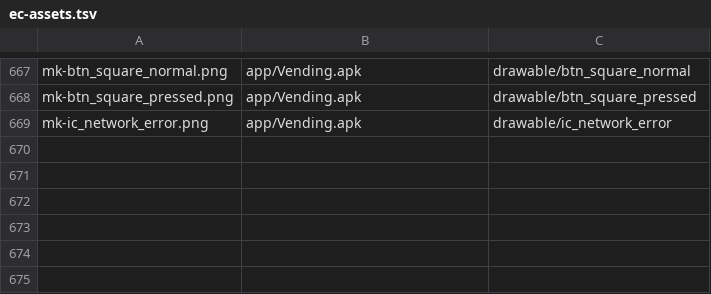
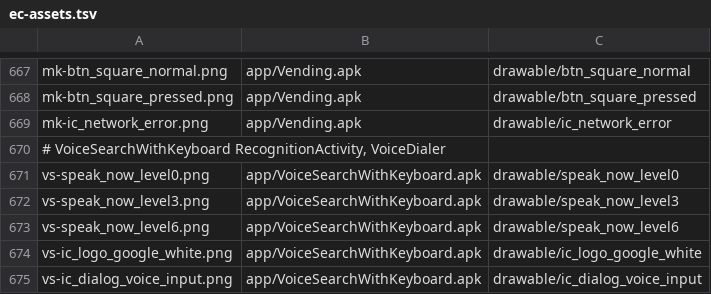
Before and after one commit to szabolevi98/android-simulator, a TSV file: docs/data/ec-assets.tsv, drawn as a sheet; only a part is shown, gaps mark what is left out.

```diff
--- a/docs/data/ec-assets.tsv
+++ b/docs/data/ec-assets.tsv
@@ -669 +669,7 @@ mk-btn_square_pressed.png	app/Vending.apk	drawable/btn_square_pressed
 mk-ic_network_error.png	app/Vending.apk	drawable/ic_network_error
+# VoiceSearchWithKeyboard RecognitionActivity, VoiceDialer
+vs-speak_now_level0.png	app/VoiceSearchWithKeyboard.apk	drawable/speak_now_level0
+vs-speak_now_level3.png	app/VoiceSearchWithKeyboard.apk	drawable/speak_now_level3
+vs-speak_now_level6.png	app/VoiceSearchWithKeyboard.apk	drawable/speak_now_level6
+vs-ic_logo_google_white.png	app/VoiceSearchWithKeyboard.apk	drawable/ic_logo_google_white
+vs-ic_dialog_voice_input.png	app/VoiceSearchWithKeyboard.apk	drawable/ic_dialog_voice_input
```
Also changed, not shown: docs/data/ec-hu.tsv, docs/reports/assets/2.1.tsv, 11 other files.
